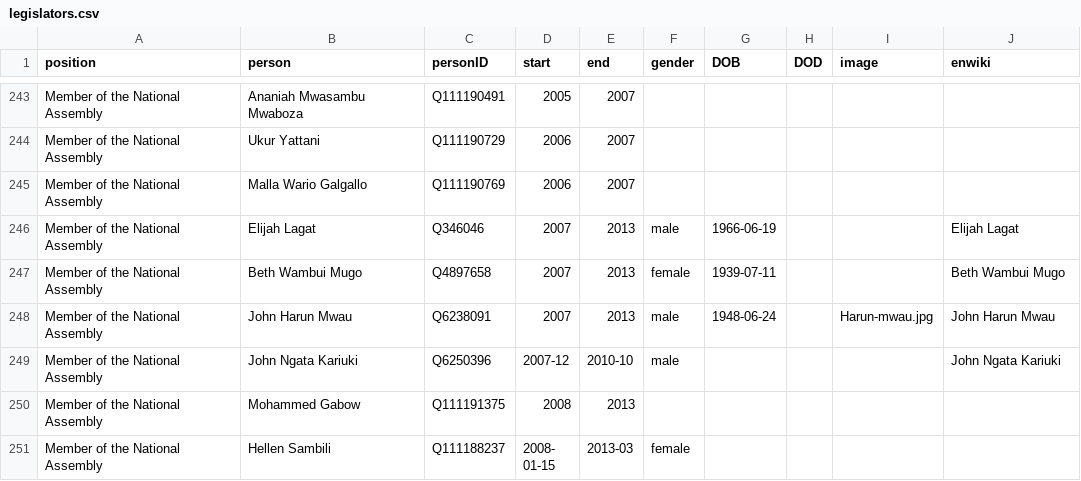
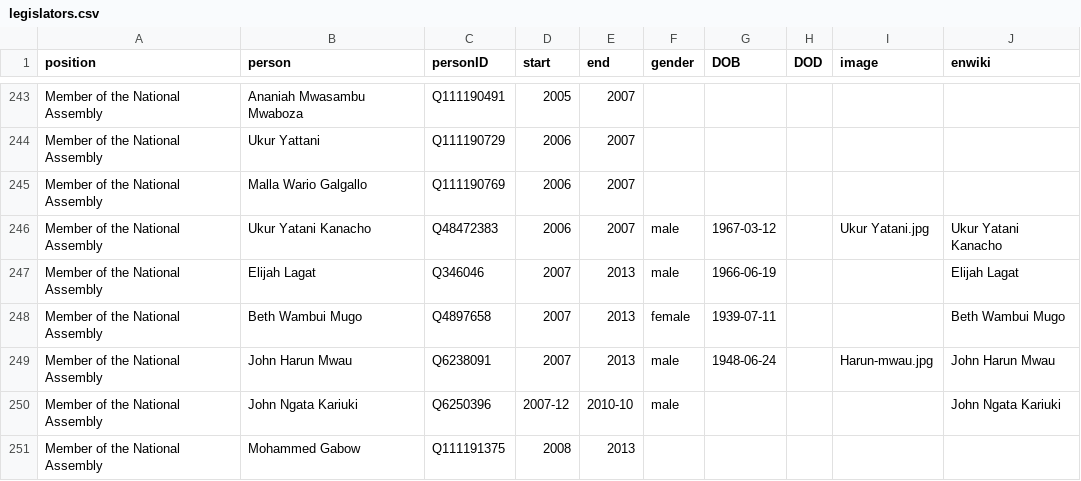
Before and after one commit to every-politician-scrapers/kenya, a CSV file: html/legislators.csv, drawn as a sheet; only a part is shown, gaps mark what is left out; the shorter side is filled out with more unchanged rows; the diff names each change by its address in the sheet, - before the commit and + after, or states it on an @@ line.

```diff
--- a/html/legislators.csv
+++ b/html/legislators.csv
+row 246: Member of the National Assembly | Ukur Yatani Kanacho | Q48472383 | 2006 | 2007 | male | 1967-03-12 |  | Ukur Yatani.jpg | Ukur Yatani Kanacho
```
Also changed, not shown: html/holders21.csv, html/positions.csv, 1 other file.
